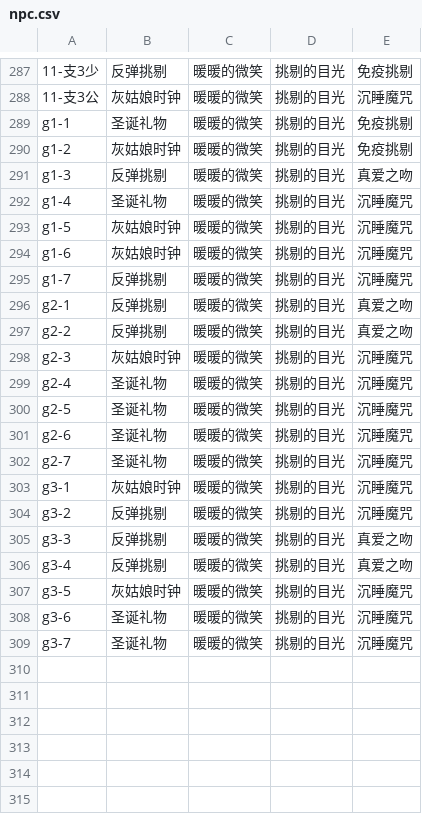
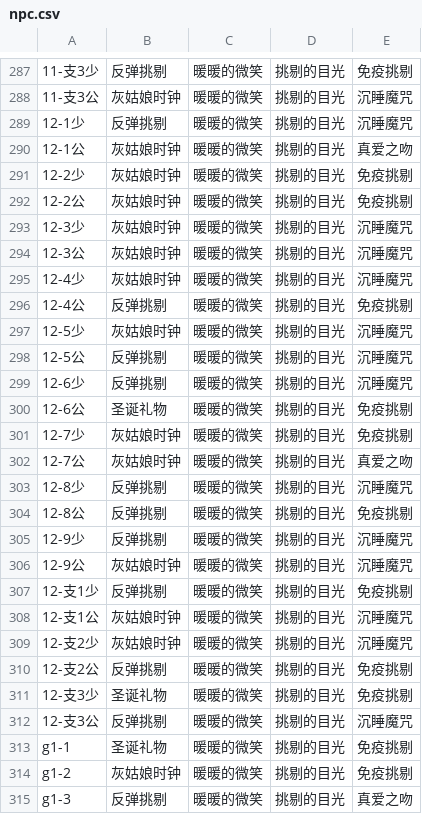
Before and after one commit to ivangift/nikkistats, a CSV file: raw/npc.csv, drawn as a sheet; only a part is shown, gaps mark what is left out; the shorter side is filled out with more unchanged rows; the diff names each change by its address in the sheet, - before the commit and + after, or states it on an @@ line.

```diff
--- a/raw/npc.csv
+++ b/raw/npc.csv
+row 289: 12-1少 | 反弹挑剔 | 暖暖的微笑 | 挑剔的目光 | 沉睡魔咒
+row 290: 12-1公 | 灰姑娘时钟 | 暖暖的微笑 | 挑剔的目光 | 真爱之吻
+row 291: 12-2少 | 灰姑娘时钟 | 暖暖的微笑 | 挑剔的目光 | 免疫挑剔
+row 292: 12-2公 | 灰姑娘时钟 | 暖暖的微笑 | 挑剔的目光 | 免疫挑剔
+row 293: 12-3少 | 灰姑娘时钟 | 暖暖的微笑 | 挑剔的目光 | 沉睡魔咒
+row 294: 12-3公 | 灰姑娘时钟 | 暖暖的微笑 | 挑剔的目光 | 沉睡魔咒
+row 295: 12-4少 | 灰姑娘时钟 | 暖暖的微笑 | 挑剔的目光 | 沉睡魔咒
+row 296: 12-4公 | 反弹挑剔 | 暖暖的微笑 | 挑剔的目光 | 免疫挑剔
+row 297: 12-5少 | 灰姑娘时钟 | 暖暖的微笑 | 挑剔的目光 | 沉睡魔咒
+row 298: 12-5公 | 反弹挑剔 | 暖暖的微笑 | 挑剔的目光 | 沉睡魔咒
+row 299: 12-6少 | 反弹挑剔 | 暖暖的微笑 | 挑剔的目光 | 沉睡魔咒
+row 300: 12-6公 | 圣诞礼物 | 暖暖的微笑 | 挑剔的目光 | 免疫挑剔
+row 301: 12-7少 | 灰姑娘时钟 | 暖暖的微笑 | 挑剔的目光 | 免疫挑剔
+row 302: 12-7公 | 灰姑娘时钟 | 暖暖的微笑 | 挑剔的目光 | 真爱之吻
+row 303: 12-8少 | 反弹挑剔 | 暖暖的微笑 | 挑剔的目光 | 沉睡魔咒
+row 304: 12-8公 | 反弹挑剔 | 暖暖的微笑 | 挑剔的目光 | 免疫挑剔
+row 305: 12-9少 | 反弹挑剔 | 暖暖的微笑 | 挑剔的目光 | 沉睡魔咒
+row 306: 12-9公 | 灰姑娘时钟 | 暖暖的微笑 | 挑剔的目光 | 沉睡魔咒
+row 307: 12-支1少 | 反弹挑剔 | 暖暖的微笑 | 挑剔的目光 | 免疫挑剔
+row 308: 12-支1公 | 灰姑娘时钟 | 暖暖的微笑 | 挑剔的目光 | 沉睡魔咒
+row 309: 12-支2少 | 灰姑娘时钟 | 暖暖的微笑 | 挑剔的目光 | 沉睡魔咒
+row 310: 12-支2公 | 反弹挑剔 | 暖暖的微笑 | 挑剔的目光 | 免疫挑剔
+row 311: 12-支3少 | 圣诞礼物 | 暖暖的微笑 | 挑剔的目光 | 免疫挑剔
+row 312: 12-支3公 | 反弹挑剔 | 暖暖的微笑 | 挑剔的目光 | 沉睡魔咒
```
Also changed, not shown: 8 other files.
